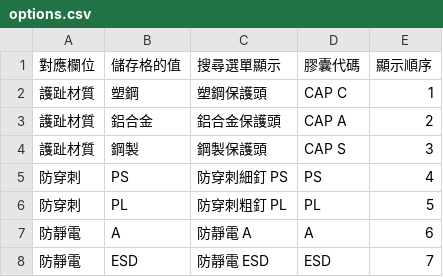
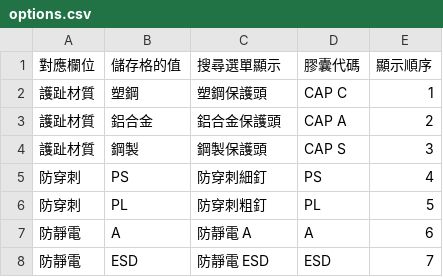
Before and after one commit to HFCharlieZhu/2CWEB, a CSV file: data/options.csv, drawn as a sheet.

```diff
--- a/data/options.csv
+++ b/data/options.csv
@@ -4,4 +4,4 @@
 護趾材質,鋼製,鋼製保護頭,CAP S,3
-防穿刺,PS,防穿刺細釘 PS,PS,4
-防穿刺,PL,防穿刺粗釘 PL,PL,5
+防穿刺,PS,防穿刺細釘,PS,4
+防穿刺,PL,防穿刺粗釘,PL,5
 防靜電,A,防靜電 A,A,6
```
Also changed, not shown: data/features.csv, data/products.csv, 8 other files.
